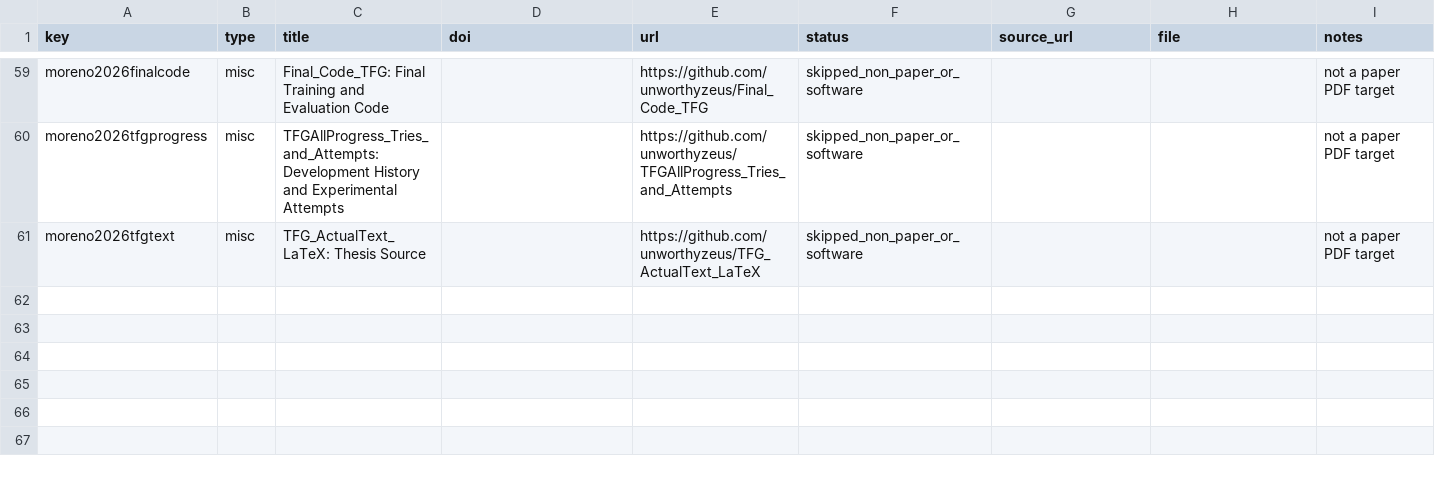
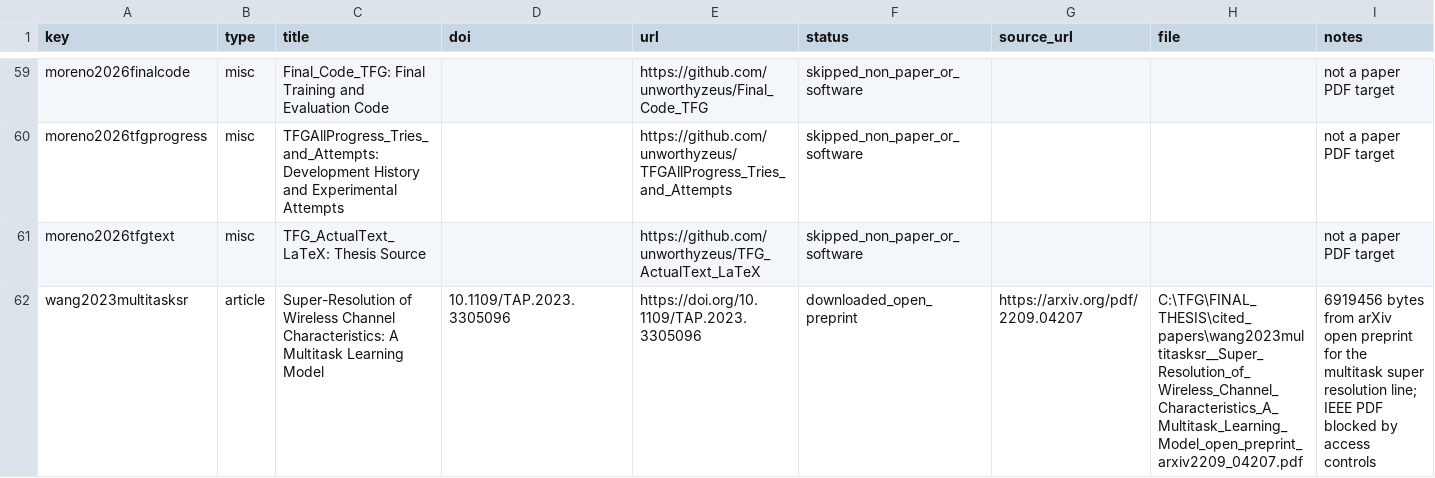
Before and after one commit to unworthyzeus/TFG_ActualText_LaTeX, a CSV file: cited_papers/download_manifest.csv, drawn as a sheet; only a part is shown, gaps mark what is left out.

Commit message:
Update thesis revisions and bibliography

```diff
--- a/cited_papers/download_manifest.csv
+++ b/cited_papers/download_manifest.csv
@@ -61 +61,2 @@ moreno2026tfgprogress,misc,TFGAllProgress_Tries_and_Attempts: Development Histor
 moreno2026tfgtext,misc,TFG_ActualText_LaTeX: Thesis Source,,https://github.com/unworthyzeus/TFG_ActualText_LaTeX,skipped_non_paper_or_software,,,not a paper PDF target
+wang2023multitasksr,article,Super-Resolution of Wireless Channel Characteristics: A Multitask Learning Model,10.1109/TAP.2023.3305096,https://doi.org/10.1109/TAP.2023.3305096,downloaded_open_preprint,https://arxiv.org/pdf/2209.04207,C:\TFG\FINAL_THESIS\cited_papers\wang2023multitasksr__Super_Resolution_of_Wireless_Channel_Characteristics_A_Multitask_Learning_Model_open_preprint_arxiv2209_04207.pdf,6919456 bytes from arXiv open preprint for the multitask super resolution line; IEEE PDF blocked by access controls
```
Also changed, not shown: 16 other files.
